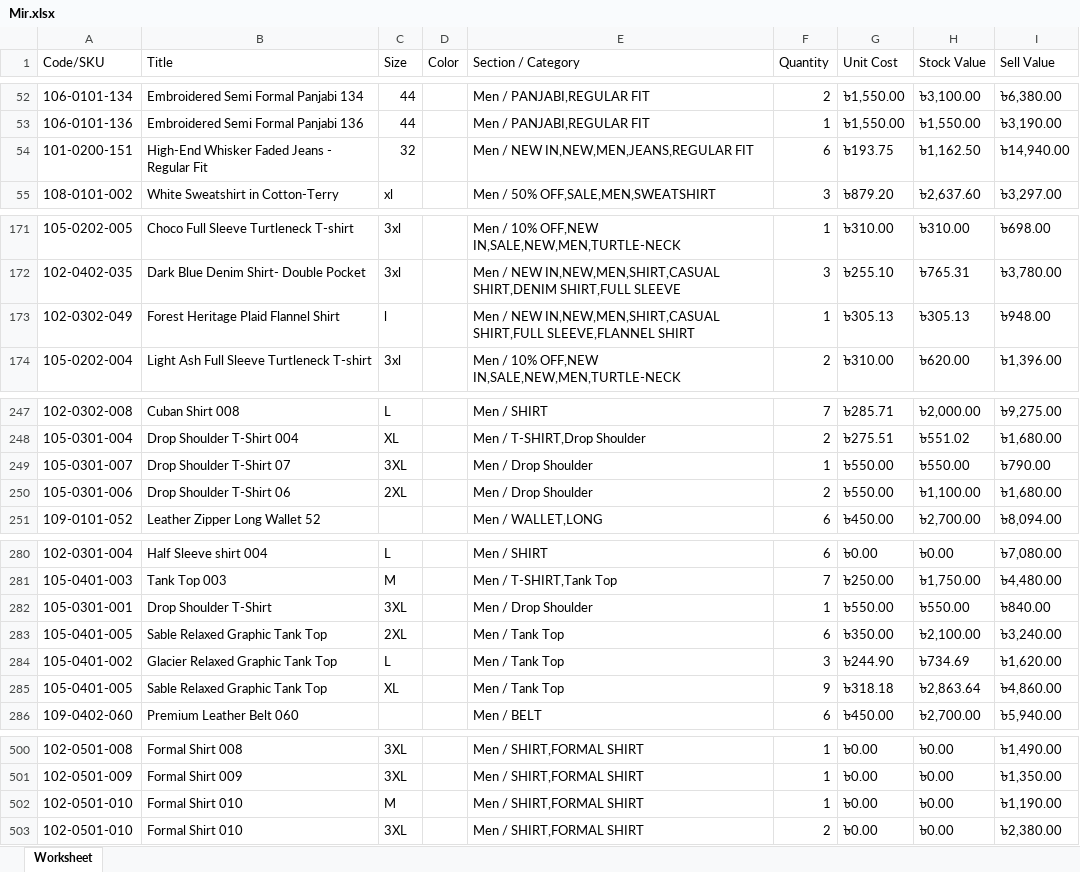
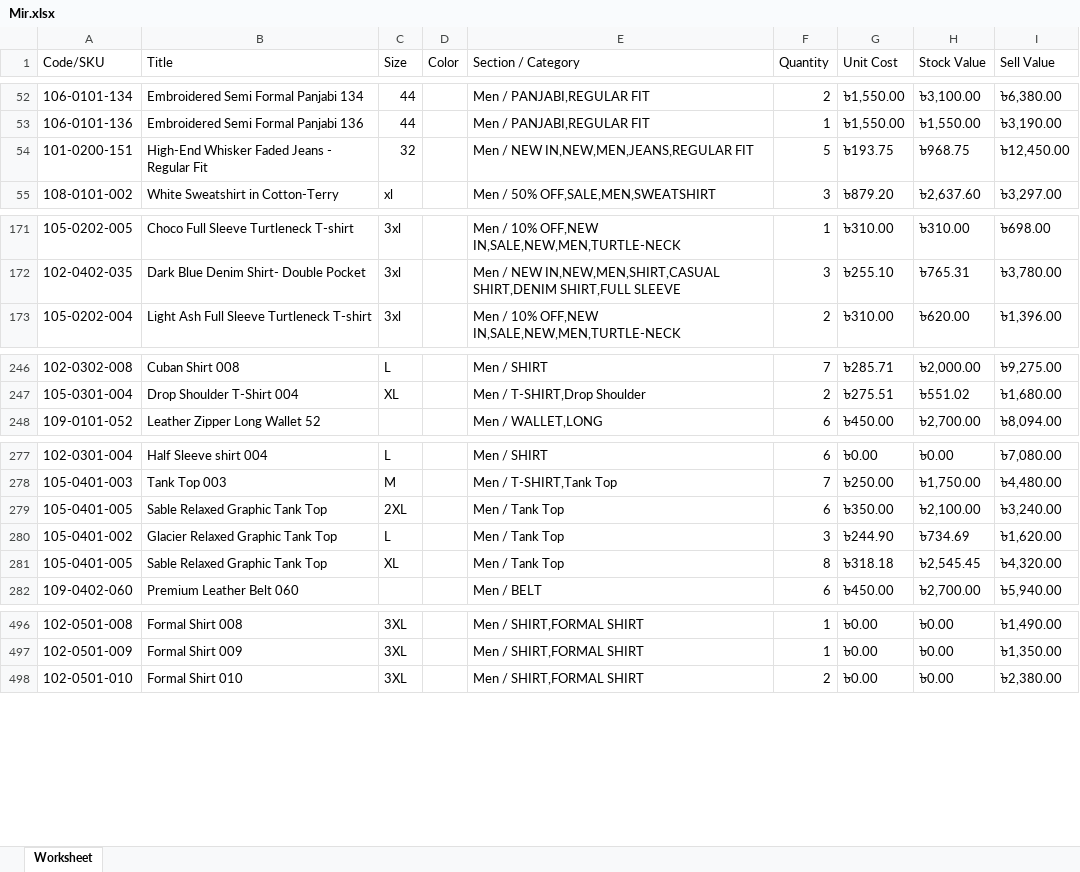
Before and after one commit to Sajid-ul-Islam/DEEN-OPS, an Excel workbook: src/inventory/Mir.xlsx, sheet Worksheet, drawn as a sheet; only a part is shown, gaps mark what is left out; values as stored, in another font and other column widths than the file's, no borders; removed rows and columns are numbered as before the commit, all else as after; the diff covers the shown part only; the diff names each change by its address in the sheet, - before the commit and + after, or states it on an @@ line.

```diff
--- a/src/inventory/Mir.xlsx (sheet Worksheet)
+++ b/src/inventory/Mir.xlsx (sheet Worksheet)
-F54 (Quantity): 6
+F54 (Quantity): 5
-H54 (Stock Value): ৳1,162.50
+H54 (Stock Value): ৳968.75
-I54 (Sell Value): ৳14,940.00
+I54 (Sell Value): ৳12,450.00
-row 173: 102-0302-049 | Forest Heritage Plaid Flannel Shirt | l |  | Men / NEW IN,NEW,MEN,SHIRT,CASUAL SHIRT,FULL SLEEVE,FLANNEL SHIRT | 1 | ৳305.13 | ৳305.13 | ৳948.00
-row 249: 105-0301-007 | Drop Shoulder T-Shirt 07 | 3XL |  | Men / Drop Shoulder | 1 | ৳550.00 | ৳550.00 | ৳790.00
-row 250: 105-0301-006 | Drop Shoulder T-Shirt 06 | 2XL |  | Men / Drop Shoulder | 2 | ৳550.00 | ৳1,100.00 | ৳1,680.00
-row 282: 105-0301-001 | Drop Shoulder T-Shirt | 3XL |  | Men / Drop Shoulder | 1 | ৳550.00 | ৳550.00 | ৳840.00
-F281 (Quantity): 9
+F281 (Quantity): 8
-H281 (Stock Value): ৳2,863.64
+H281 (Stock Value): ৳2,545.45
-I281 (Sell Value): ৳4,860.00
+I281 (Sell Value): ৳4,320.00
-row 502: 102-0501-010 | Formal Shirt 010 | M |  | Men / SHIRT,FORMAL SHIRT | 1 | ৳0.00 | ৳0.00 | ৳1,190.00
```
Also changed, not shown: 46 edited cells elsewhere in this sheet, src/inventory/Cum.xlsx, src/inventory/Syl.xlsx, 7 other files.
